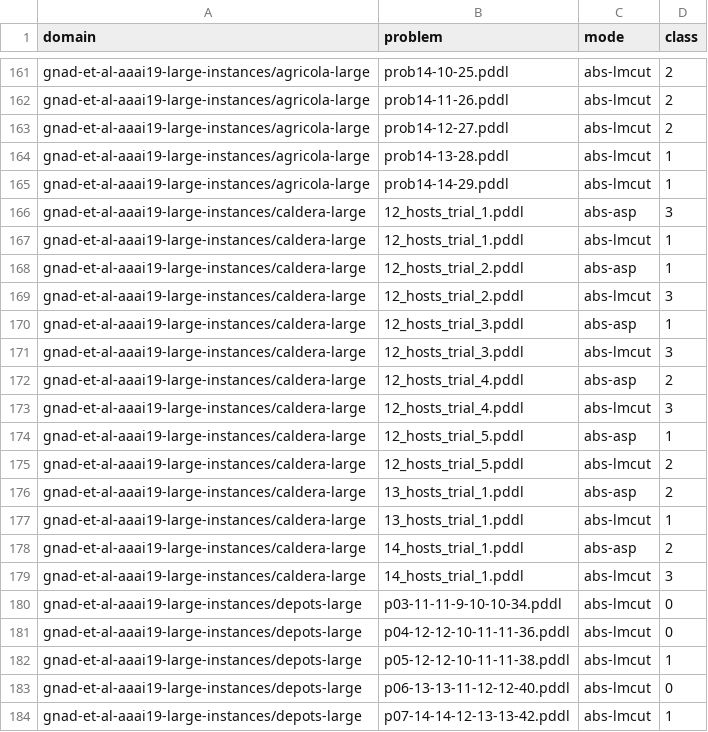
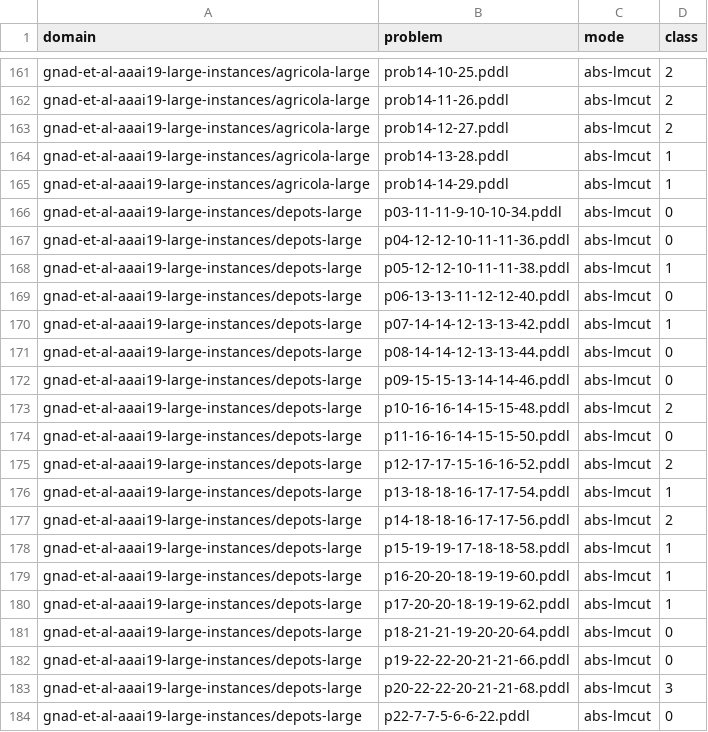
Before and after one commit to tempate/Abstract-Planning-Framework, a CSV file: experiments/htg/opt/best_classes.csv, drawn as a sheet; only a part is shown, gaps mark what is left out; the shorter side is filled out with more unchanged rows; the diff names each change by its address in the sheet, - before the commit and + after, or states it on an @@ line.

```diff
--- a/experiments/htg/opt/best_classes.csv
+++ b/experiments/htg/opt/best_classes.csv
-row 166: gnad-et-al-aaai19-large-instances/caldera-large | 12_hosts_trial_1.pddl | abs-asp | 3
-row 167: gnad-et-al-aaai19-large-instances/caldera-large | 12_hosts_trial_1.pddl | abs-lmcut | 1
-row 168: gnad-et-al-aaai19-large-instances/caldera-large | 12_hosts_trial_2.pddl | abs-asp | 1
-row 169: gnad-et-al-aaai19-large-instances/caldera-large | 12_hosts_trial_2.pddl | abs-lmcut | 3
-row 170: gnad-et-al-aaai19-large-instances/caldera-large | 12_hosts_trial_3.pddl | abs-asp | 1
-row 171: gnad-et-al-aaai19-large-instances/caldera-large | 12_hosts_trial_3.pddl | abs-lmcut | 3
-row 172: gnad-et-al-aaai19-large-instances/caldera-large | 12_hosts_trial_4.pddl | abs-asp | 2
-row 173: gnad-et-al-aaai19-large-instances/caldera-large | 12_hosts_trial_4.pddl | abs-lmcut | 3
-row 174: gnad-et-al-aaai19-large-instances/caldera-large | 12_hosts_trial_5.pddl | abs-asp | 1
-row 175: gnad-et-al-aaai19-large-instances/caldera-large | 12_hosts_trial_5.pddl | abs-lmcut | 2
-row 176: gnad-et-al-aaai19-large-instances/caldera-large | 13_hosts_trial_1.pddl | abs-asp | 2
-row 177: gnad-et-al-aaai19-large-instances/caldera-large | 13_hosts_trial_1.pddl | abs-lmcut | 1
-row 178: gnad-et-al-aaai19-large-instances/caldera-large | 14_hosts_trial_1.pddl | abs-asp | 2
-row 179: gnad-et-al-aaai19-large-instances/caldera-large | 14_hosts_trial_1.pddl | abs-lmcut | 3
```
Also changed, not shown: experiments/htg/sat/best_classes.csv, 12 other files.
